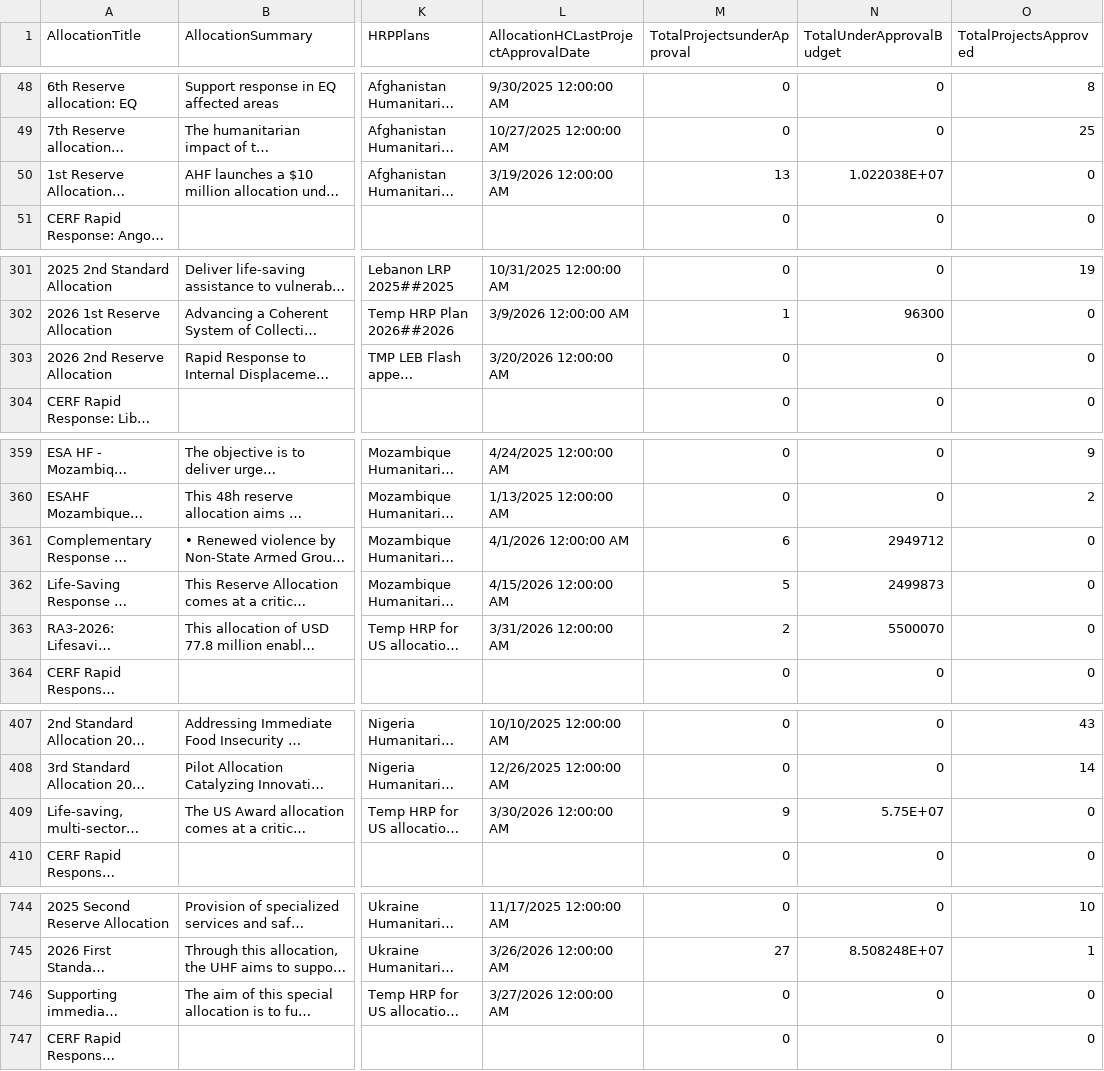
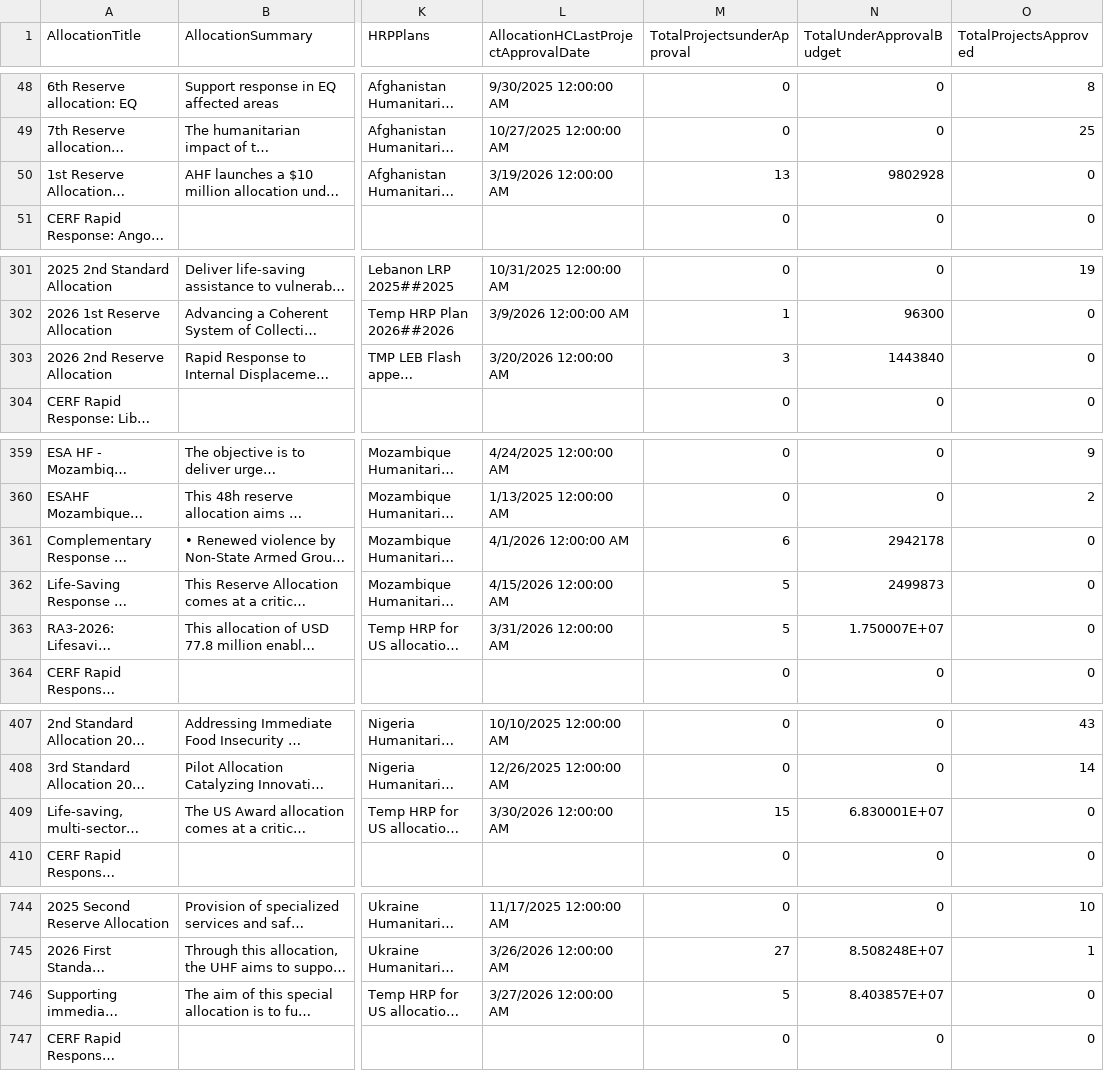
Before and after one commit to CBPFGMS/cbpfgms-data, a CSV file: utils/CBPF_allocations_overview_static/data/AllocationTypes.csv, drawn as a sheet; only a part is shown, gaps mark what is left out; long unchanged cells end in …; the diff covers the shown part only; the diff names each change by its address in the sheet, - before the commit and + after, or states it on an @@ line.

```diff
--- a/utils/CBPF_allocations_overview_static/data/AllocationTypes.csv
+++ b/utils/CBPF_allocations_overview_static/data/AllocationTypes.csv
-N50 (TotalUnderApprovalBudget): 1.022038E+07
+N50 (TotalUnderApprovalBudget): 9802928
-M303 (TotalProjectsunderApproval): 0
+M303 (TotalProjectsunderApproval): 3
-N303 (TotalUnderApprovalBudget): 0
+N303 (TotalUnderApprovalBudget): 1443840
-N361 (TotalUnderApprovalBudget): 2949712
+N361 (TotalUnderApprovalBudget): 2942178
-M363 (TotalProjectsunderApproval): 2
+M363 (TotalProjectsunderApproval): 5
-N363 (TotalUnderApprovalBudget): 5500070
+N363 (TotalUnderApprovalBudget): 1.750007E+07
-M409 (TotalProjectsunderApproval): 9
+M409 (TotalProjectsunderApproval): 15
-N409 (TotalUnderApprovalBudget): 5.75E+07
+N409 (TotalUnderApprovalBudget): 6.830001E+07
-M746 (TotalProjectsunderApproval): 0
+M746 (TotalProjectsunderApproval): 5
-N746 (TotalUnderApprovalBudget): 0
+N746 (TotalUnderApprovalBudget): 8.403857E+07
```
Also changed, not shown: 3 edited cells elsewhere in this file, utils/CBPF_allocations_overview_static/data/ProjectSummaryAggV2_2015.csv, utils/CBPF_allocations_overview_static/data/ProjectSummaryV2_2024.csv, 7 other files.
